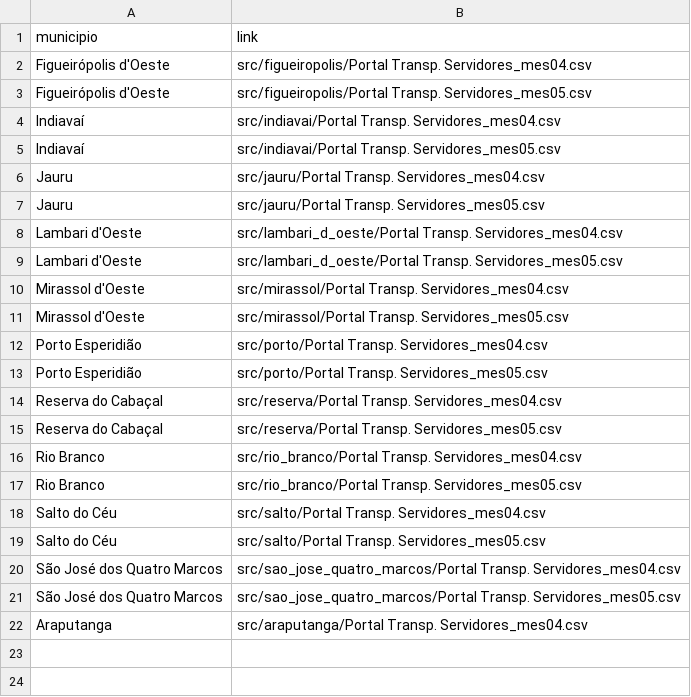
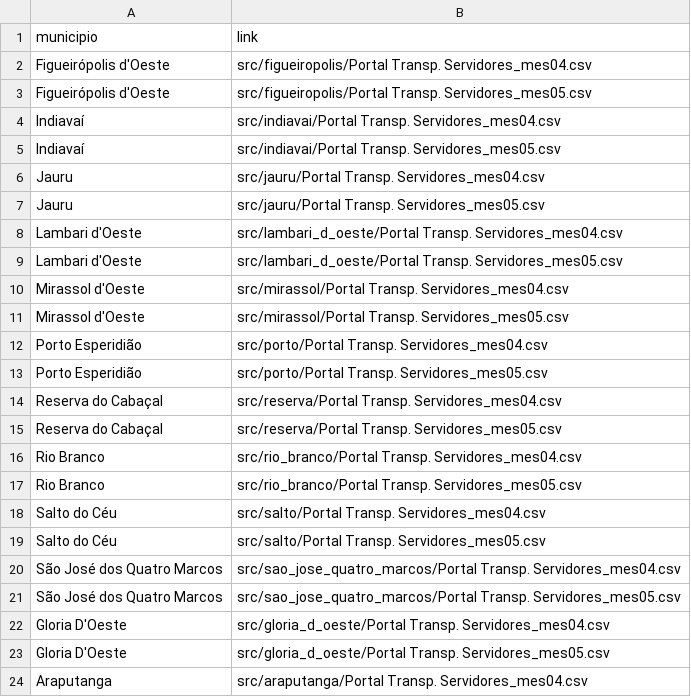
Before and after one commit to ledigofig/Auxilio-Emergencial, a CSV file: src/arquivos.csv, drawn as a sheet; the diff names each change by its address in the sheet, - before the commit and + after, or states it on an @@ line.

Commit message:
Atualização analise Municipios em envio e do csv(s) servidores selecionados e arquivos envio dos dados Gloria d'Oeste

```diff
--- a/src/arquivos.csv
+++ b/src/arquivos.csv
+row 22: Gloria D'Oeste | src/gloria_d_oeste/Portal Transp. Servidores_mes04.csv
+row 23: Gloria D'Oeste | src/gloria_d_oeste/Portal Transp. Servidores_mes05.csv
```
Also changed, not shown: 4 other files.
